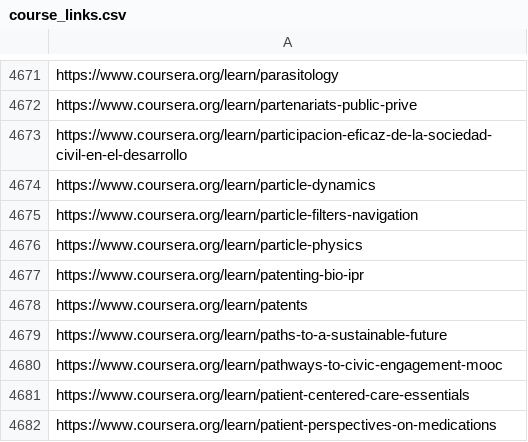
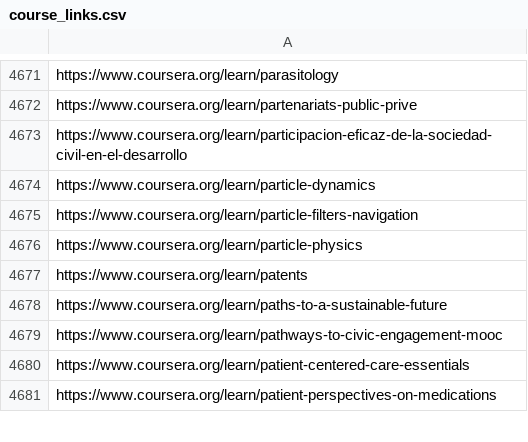
Before and after one commit to longnguyen3774/ht1a-eternity, a CSV file: SocialNetworking/WebScraping/course_links.csv, drawn as a sheet; only a part is shown, gaps mark what is left out; the diff names each change by its address in the sheet, - before the commit and + after, or states it on an @@ line.

Commit message:
Collected all courses

```diff
--- a/SocialNetworking/WebScraping/course_links.csv
+++ b/SocialNetworking/WebScraping/course_links.csv
-row 4677: https://www.coursera.org/learn/patenting-bio-ipr
```
Also changed, not shown: 41 other files.
